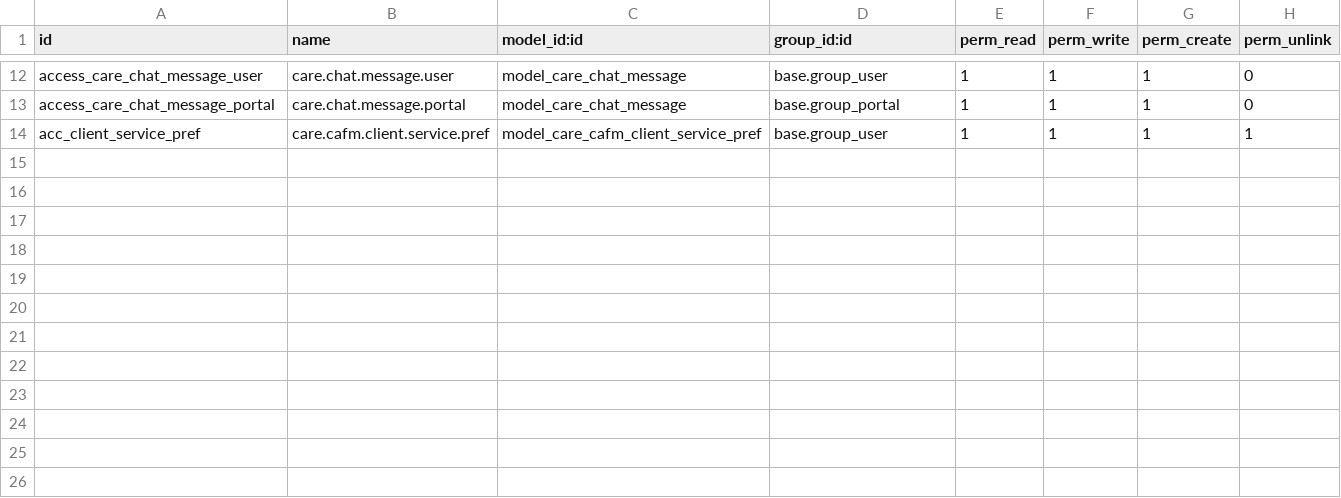
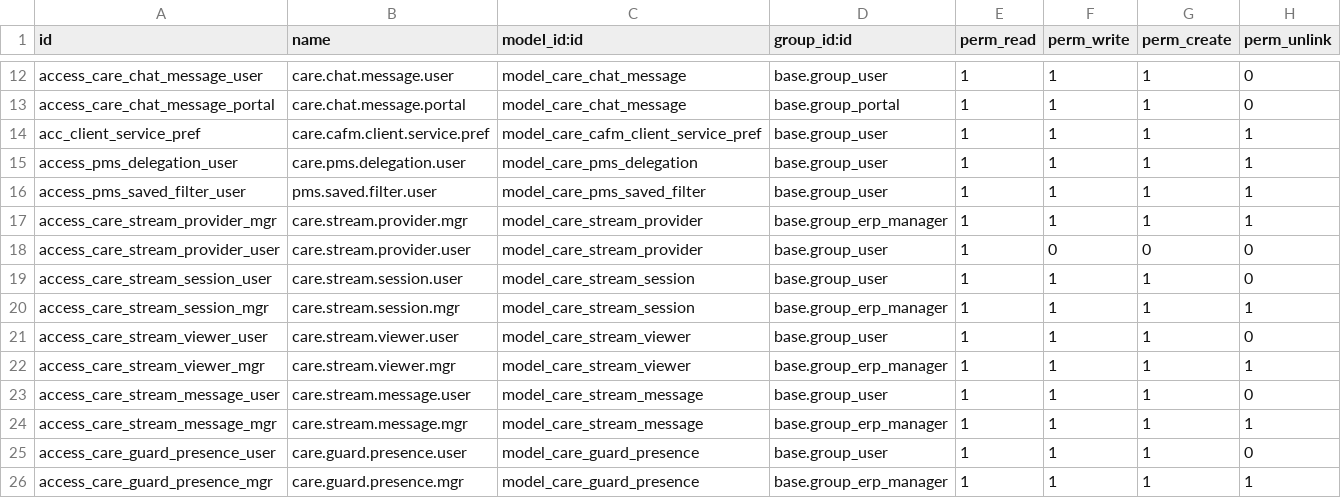
Before and after one commit to careodoo/odoo, a CSV file: care_cafm_mobile_api/security/ir.model.access.csv, drawn as a sheet; only a part is shown, gaps mark what is left out; the diff names each change by its address in the sheet, - before the commit and + after, or states it on an @@ line.

```diff
--- a/care_cafm_mobile_api/security/ir.model.access.csv
+++ b/care_cafm_mobile_api/security/ir.model.access.csv
+row 15: access_pms_delegation_user | care.pms.delegation.user | model_care_pms_delegation | base.group_user | 1 | 1 | 1 | 1
+row 16: access_pms_saved_filter_user | pms.saved.filter.user | model_care_pms_saved_filter | base.group_user | 1 | 1 | 1 | 1
+row 17: access_care_stream_provider_mgr | care.stream.provider.mgr | model_care_stream_provider | base.group_erp_manager | 1 | 1 | 1 | 1
+row 18: access_care_stream_provider_user | care.stream.provider.user | model_care_stream_provider | base.group_user | 1 | 0 | 0 | 0
+row 19: access_care_stream_session_user | care.stream.session.user | model_care_stream_session | base.group_user | 1 | 1 | 1 | 0
+row 20: access_care_stream_session_mgr | care.stream.session.mgr | model_care_stream_session | base.group_erp_manager | 1 | 1 | 1 | 1
+row 21: access_care_stream_viewer_user | care.stream.viewer.user | model_care_stream_viewer | base.group_user | 1 | 1 | 1 | 0
+row 22: access_care_stream_viewer_mgr | care.stream.viewer.mgr | model_care_stream_viewer | base.group_erp_manager | 1 | 1 | 1 | 1
+row 23: access_care_stream_message_user | care.stream.message.user | model_care_stream_message | base.group_user | 1 | 1 | 1 | 0
+row 24: access_care_stream_message_mgr | care.stream.message.mgr | model_care_stream_message | base.group_erp_manager | 1 | 1 | 1 | 1
+row 25: access_care_guard_presence_user | care.guard.presence.user | model_care_guard_presence | base.group_user | 1 | 1 | 1 | 0
+row 26: access_care_guard_presence_mgr | care.guard.presence.mgr | model_care_guard_presence | base.group_erp_manager | 1 | 1 | 1 | 1
```
Also changed, not shown: 31 other files.
